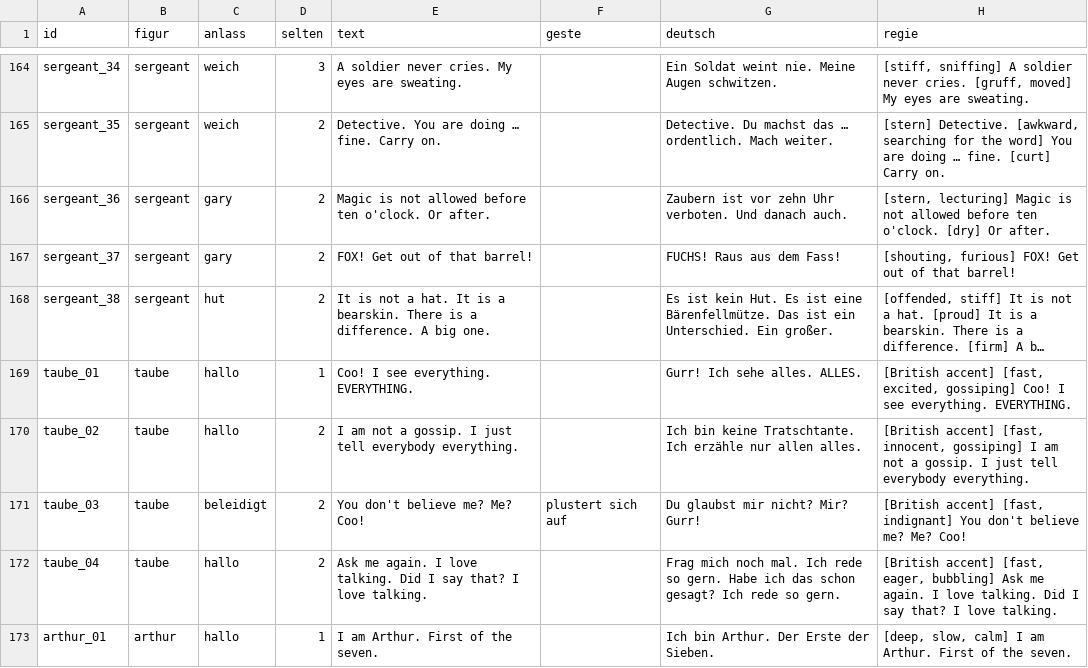
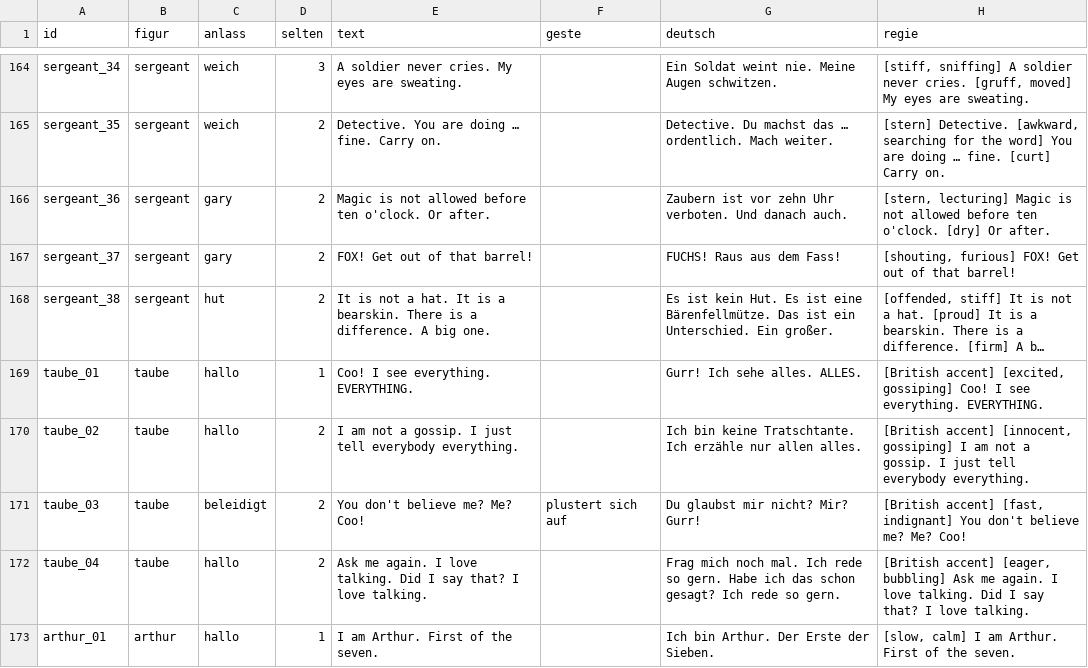
Before and after one commit to langenbachalex/School, a TSV file: inhalte/abenteuer/tower_sprueche.tsv, drawn as a sheet; only a part is shown, gaps mark what is left out; long unchanged cells end in …; the diff covers the shown part only; the diff names each change by its address in the sheet, - before the commit and + after, or states it on an @@ line.

```diff
--- a/inhalte/abenteuer/tower_sprueche.tsv
+++ b/inhalte/abenteuer/tower_sprueche.tsv
-H169 (regie): [British accent] [fast, excited, gossiping] Coo!…
+H169 (regie): [British accent] [excited, gossiping] Coo!…
-H170 (regie): [British accent] [fast, innocent, gossiping] I…
+H170 (regie): [British accent] [innocent, gossiping] I…
-H172 (regie): [British accent] [fast, eager, bubbling] Ask…
+H172 (regie): [British accent] [eager, bubbling] Ask…
-H173 (regie): [deep, slow, calm] I…
+H173 (regie): [slow, calm] I…
```
Also changed, not shown: 33 edited cells elsewhere in this file, inhalte/abenteuer/tower_kapitel1.tsv, 1 other file.
